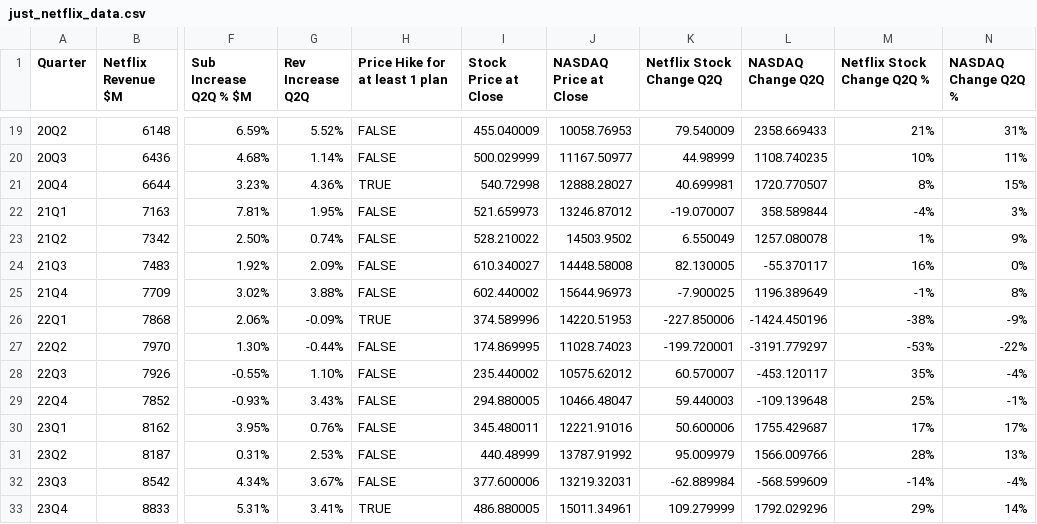
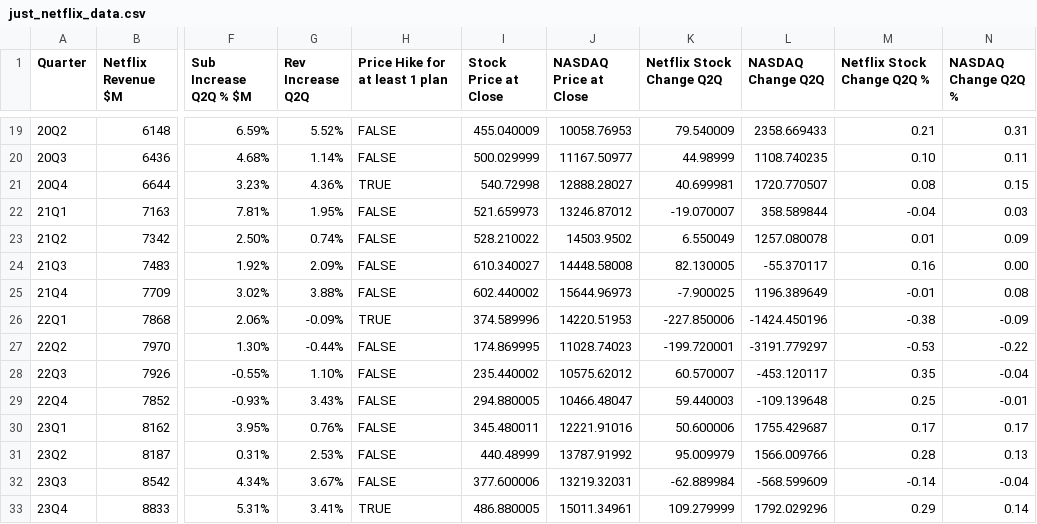
Before and after one commit to mark-cotter/Final-Year-Project, a CSV file: just_netflix_data.csv, drawn as a sheet; only a part is shown, gaps mark what is left out; the diff covers the shown part only; the diff names each change by its address in the sheet, - before the commit and + after, or states it on an @@ line.

```diff
--- a/just_netflix_data.csv
+++ b/just_netflix_data.csv
-M19 (Netflix Stock Change Q2Q %): 21%
+M19 (Netflix Stock Change Q2Q %): 0.21
-N19 (NASDAQ Change Q2Q %): 31%
+N19 (NASDAQ Change Q2Q %): 0.31
-M20 (Netflix Stock Change Q2Q %): 10%
+M20 (Netflix Stock Change Q2Q %): 0.10
-N20 (NASDAQ Change Q2Q %): 11%
+N20 (NASDAQ Change Q2Q %): 0.11
-M21 (Netflix Stock Change Q2Q %): 8%
+M21 (Netflix Stock Change Q2Q %): 0.08
-N21 (NASDAQ Change Q2Q %): 15%
+N21 (NASDAQ Change Q2Q %): 0.15
-M22 (Netflix Stock Change Q2Q %): -4%
+M22 (Netflix Stock Change Q2Q %): -0.04
-N22 (NASDAQ Change Q2Q %): 3%
+N22 (NASDAQ Change Q2Q %): 0.03
-M23 (Netflix Stock Change Q2Q %): 1%
+M23 (Netflix Stock Change Q2Q %): 0.01
-N23 (NASDAQ Change Q2Q %): 9%
+N23 (NASDAQ Change Q2Q %): 0.09
-M24 (Netflix Stock Change Q2Q %): 16%
+M24 (Netflix Stock Change Q2Q %): 0.16
-N24 (NASDAQ Change Q2Q %): 0%
+N24 (NASDAQ Change Q2Q %): 0.00
-M25 (Netflix Stock Change Q2Q %): -1%
+M25 (Netflix Stock Change Q2Q %): -0.01
-N25 (NASDAQ Change Q2Q %): 8%
+N25 (NASDAQ Change Q2Q %): 0.08
-M26 (Netflix Stock Change Q2Q %): -38%
+M26 (Netflix Stock Change Q2Q %): -0.38
-N26 (NASDAQ Change Q2Q %): -9%
+N26 (NASDAQ Change Q2Q %): -0.09
-M27 (Netflix Stock Change Q2Q %): -53%
+M27 (Netflix Stock Change Q2Q %): -0.53
-N27 (NASDAQ Change Q2Q %): -22%
+N27 (NASDAQ Change Q2Q %): -0.22
-M28 (Netflix Stock Change Q2Q %): 35%
+M28 (Netflix Stock Change Q2Q %): 0.35
-N28 (NASDAQ Change Q2Q %): -4%
+N28 (NASDAQ Change Q2Q %): -0.04
-M29 (Netflix Stock Change Q2Q %): 25%
+M29 (Netflix Stock Change Q2Q %): 0.25
-N29 (NASDAQ Change Q2Q %): -1%
+N29 (NASDAQ Change Q2Q %): -0.01
-M30 (Netflix Stock Change Q2Q %): 17%
+M30 (Netflix Stock Change Q2Q %): 0.17
-N30 (NASDAQ Change Q2Q %): 17%
+N30 (NASDAQ Change Q2Q %): 0.17
-M31 (Netflix Stock Change Q2Q %): 28%
+M31 (Netflix Stock Change Q2Q %): 0.28
-N31 (NASDAQ Change Q2Q %): 13%
+N31 (NASDAQ Change Q2Q %): 0.13
-M32 (Netflix Stock Change Q2Q %): -14%
+M32 (Netflix Stock Change Q2Q %): -0.14
-N32 (NASDAQ Change Q2Q %): -4%
+N32 (NASDAQ Change Q2Q %): -0.04
-M33 (Netflix Stock Change Q2Q %): 29%
+M33 (Netflix Stock Change Q2Q %): 0.29
-N33 (NASDAQ Change Q2Q %): 14%
+N33 (NASDAQ Change Q2Q %): 0.14
```
Also changed, not shown: 32 edited cells elsewhere in this file.
